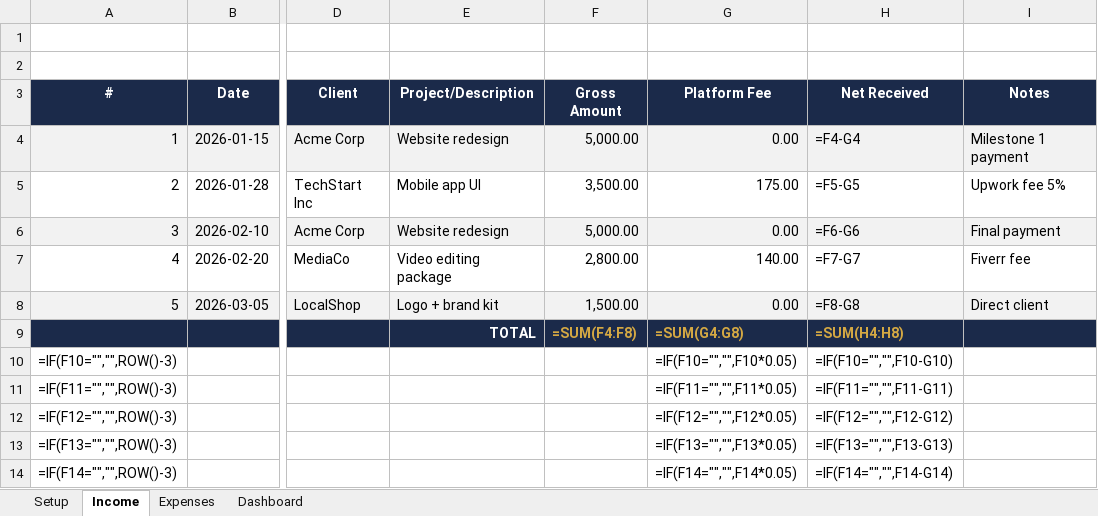
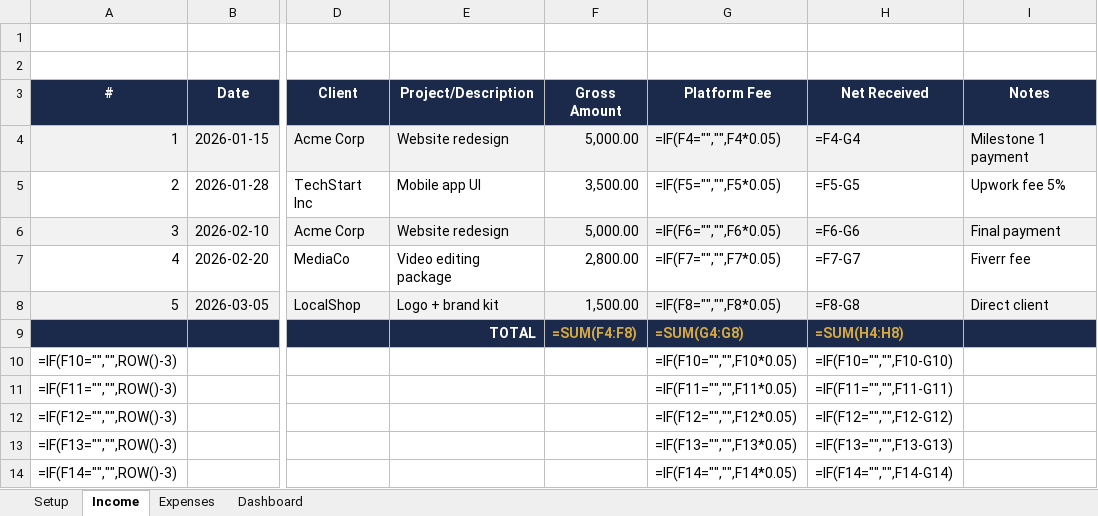
Before and after one commit to timoranjes/freelancer-finance-dashboard, an Excel workbook: Freelancer_Finance_Dashboard.xlsx, sheet Income, drawn as a sheet; only a part is shown, gaps mark what is left out; values as stored, in another font and other column widths than the file's, no borders; formulas without a stored value are shown as written; the diff names each change by its address in the sheet, - before the commit and + after, or states it on an @@ line.

Commit message:
Fix dashboard formula bugs: KPI refs, monthly totals, expense category totals, income G column

```diff
--- a/Freelancer_Finance_Dashboard.xlsx (sheet Income)
+++ b/Freelancer_Finance_Dashboard.xlsx (sheet Income)
-G4 (Platform Fee): 0.00
+G4 (Platform Fee): =IF(F4="","",F4*0.05)
-G5 (Platform Fee): 175.00
+G5 (Platform Fee): =IF(F5="","",F5*0.05)
-G6 (Platform Fee): 0.00
+G6 (Platform Fee): =IF(F6="","",F6*0.05)
-G7 (Platform Fee): 140.00
+G7 (Platform Fee): =IF(F7="","",F7*0.05)
-G8 (Platform Fee): 0.00
+G8 (Platform Fee): =IF(F8="","",F8*0.05)
```
Also changed, not shown: sheet Dashboard.
